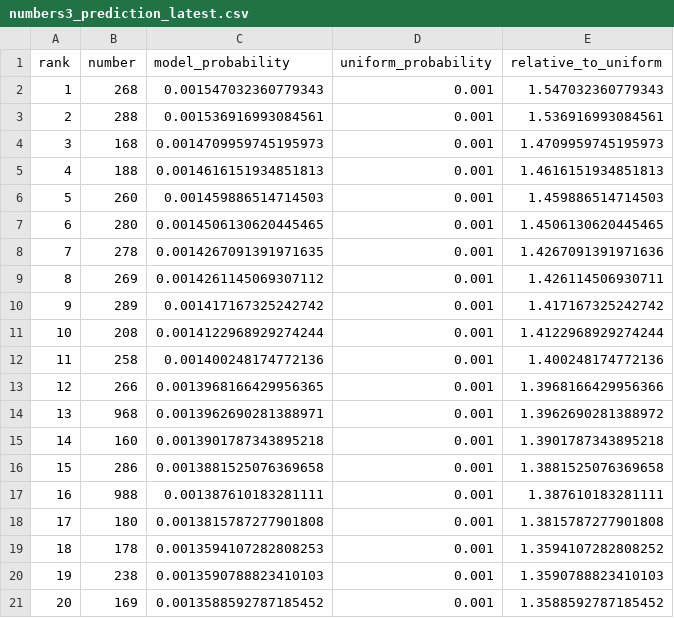
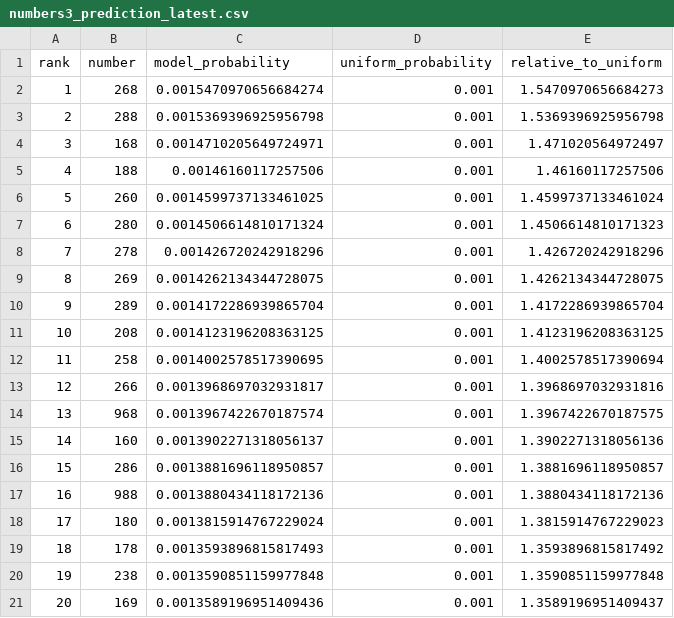
Before and after one commit to Joker7822/Numbers3, a CSV file: predictions/numbers3_prediction_latest.csv, drawn as a sheet.

```diff
--- a/predictions/numbers3_prediction_latest.csv
+++ b/predictions/numbers3_prediction_latest.csv
@@ -1,21 +1,21 @@
 rank,number,model_probability,uniform_probability,relative_to_uniform
-1,268,0.001547032360779343,0.001,1.547032360779343
-2,288,0.001536916993084561,0.001,1.536916993084561
-3,168,0.0014709959745195973,0.001,1.4709959745195973
-4,188,0.0014616151934851813,0.001,1.4616151934851813
-5,260,0.001459886514714503,0.001,1.459886514714503
-6,280,0.0014506130620445465,0.001,1.4506130620445465
-7,278,0.0014267091391971635,0.001,1.4267091391971636
-8,269,0.0014261145069307112,0.001,1.426114506930711
-9,289,0.001417167325242742,0.001,1.417167325242742
-10,208,0.0014122968929274244,0.001,1.4122968929274244
-11,258,0.001400248174772136,0.001,1.400248174772136
-12,266,0.0013968166429956365,0.001,1.3968166429956366
-13,968,0.0013962690281388971,0.001,1.3962690281388972
-14,160,0.0013901787343895218,0.001,1.3901787343895218
-15,286,0.0013881525076369658,0.001,1.3881525076369658
-16,988,0.001387610183281111,0.001,1.387610183281111
-17,180,0.0013815787277901808,0.001,1.3815787277901808
-18,178,0.0013594107282808253,0.001,1.3594107282808252
-19,238,0.0013590788823410103,0.001,1.3590788823410103
-20,169,0.0013588592787185452,0.001,1.3588592787185452
+1,268,0.0015470970656684274,0.001,1.5470970656684273
+2,288,0.0015369396925956798,0.001,1.5369396925956798
+3,168,0.0014710205649724971,0.001,1.471020564972497
+4,188,0.00146160117257506,0.001,1.46160117257506
+5,260,0.0014599737133461025,0.001,1.4599737133461024
+6,280,0.0014506614810171324,0.001,1.4506614810171323
+7,278,0.001426720242918296,0.001,1.426720242918296
+8,269,0.0014262134344728075,0.001,1.4262134344728075
+9,289,0.0014172286939865704,0.001,1.4172286939865704
+10,208,0.0014123196208363125,0.001,1.4123196208363125
+11,258,0.0014002578517390695,0.001,1.4002578517390694
+12,266,0.0013968697032931817,0.001,1.3968697032931816
+13,968,0.0013967422670187574,0.001,1.3967422670187575
+14,160,0.0013902271318056137,0.001,1.3902271318056136
+15,286,0.0013881696118950857,0.001,1.3881696118950857
+16,988,0.0013880434118172136,0.001,1.3880434118172136
+17,180,0.0013815914767229024,0.001,1.3815914767229023
+18,178,0.0013593896815817493,0.001,1.3593896815817492
+19,238,0.0013590851159977848,0.001,1.3590851159977848
+20,169,0.0013589196951409436,0.001,1.3589196951409437
```
Also changed, not shown: predictions/prediction_history.csv, 4 other files.
